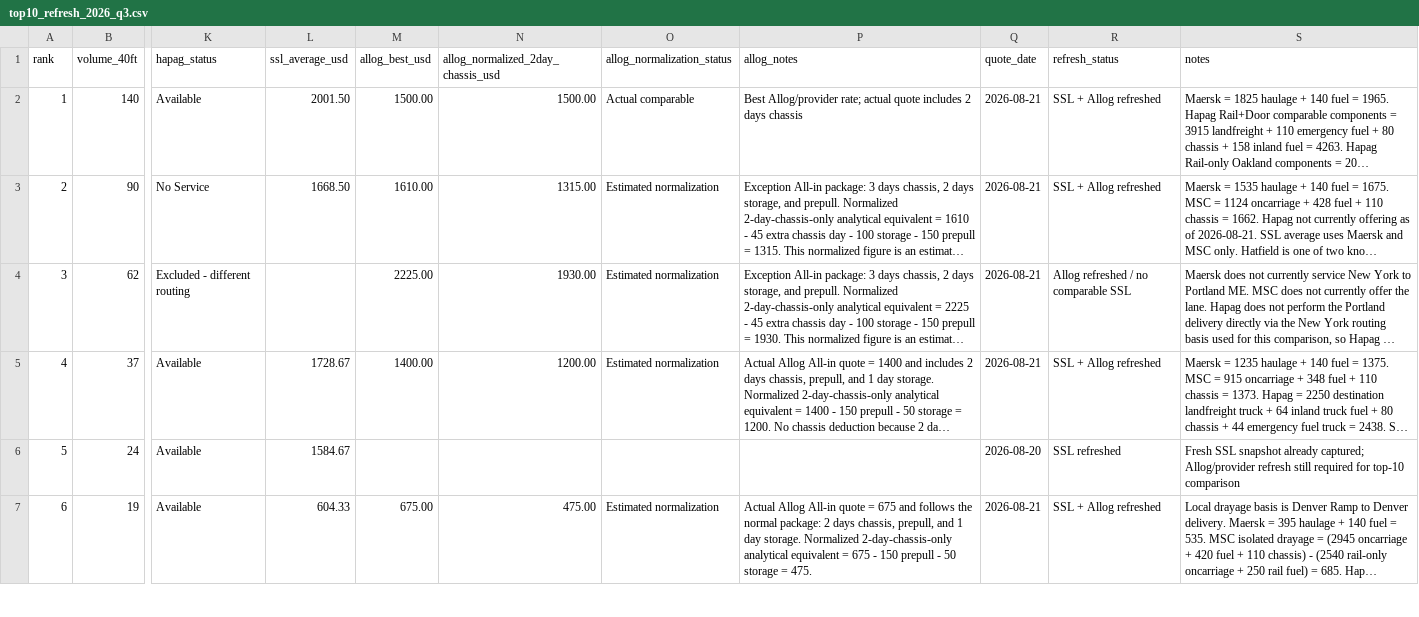
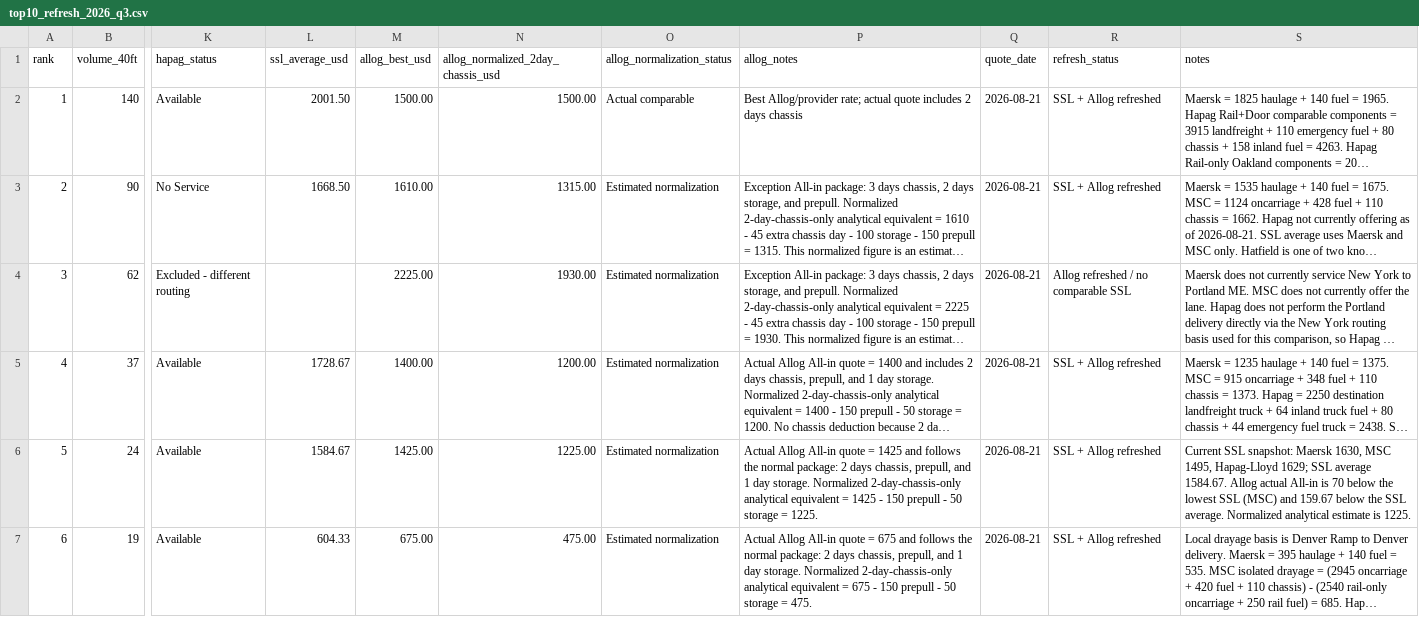
Before and after one commit to ScarletSkyFury-dev/allog-ssl-inland-pricing, a CSV file: data/top10_refresh_2026_q3.csv, drawn as a sheet; only a part is shown, gaps mark what is left out; long unchanged cells end in …; the diff covers the shown part only; the diff names each change by its address in the sheet, - before the commit and + after, or states it on an @@ line.

Commit message:
Complete DeSoto Allog and add Fort Mill candidate lane

```diff
--- a/data/top10_refresh_2026_q3.csv
+++ b/data/top10_refresh_2026_q3.csv
-M6 (allog_best_usd): (empty)
+M6 (allog_best_usd): 1425.00
-N6: (empty)
+N6: 1225.00
-O6 (allog_normalization_status): (empty)
+O6 (allog_normalization_status): Estimated normalization
-P6 (allog_notes): (empty)
+P6 (allog_notes): Actual Allog All-in quote = 1425 and follows the normal package: 2 days chassis, prepull, and 1 day storage. Normalized 2-day-chassis-only analytical equivalent = 1425 - 150 prepull - 50 storage = 1225.
-Q6 (quote_date): 2026-08-20
+Q6 (quote_date): 2026-08-21
-R6 (refresh_status): SSL refreshed
+R6 (refresh_status): SSL + Allog refreshed
-S6 (notes): Fresh SSL snapshot already captured; Allog/provider refresh still required for top-10 comparison
+S6 (notes): Current SSL snapshot: Maersk 1630, MSC 1495, Hapag-Lloyd 1629; SSL average 1584.67. Allog actual All-in is 70 below the lowest SSL (MSC) and 159.67 below the SSL average. Normalized analytical estimate is 1225.
```
Also changed, not shown: 1 added row and 2 edited cells elsewhere in this file.
